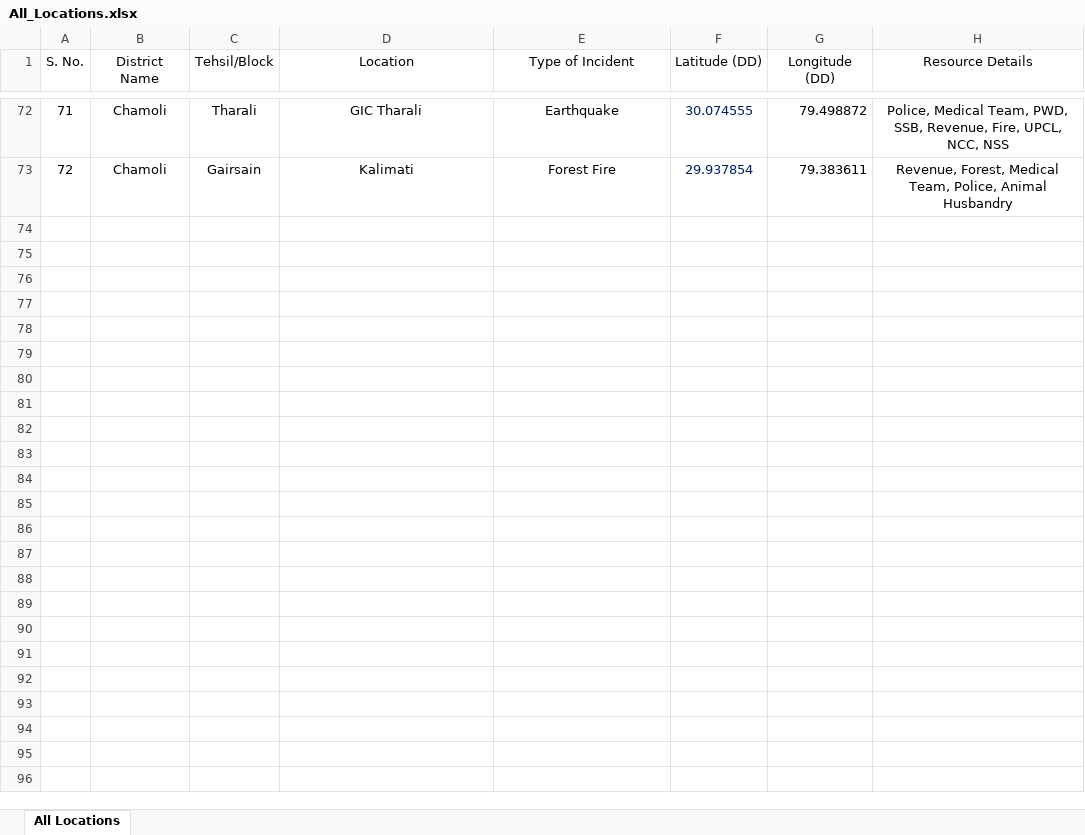
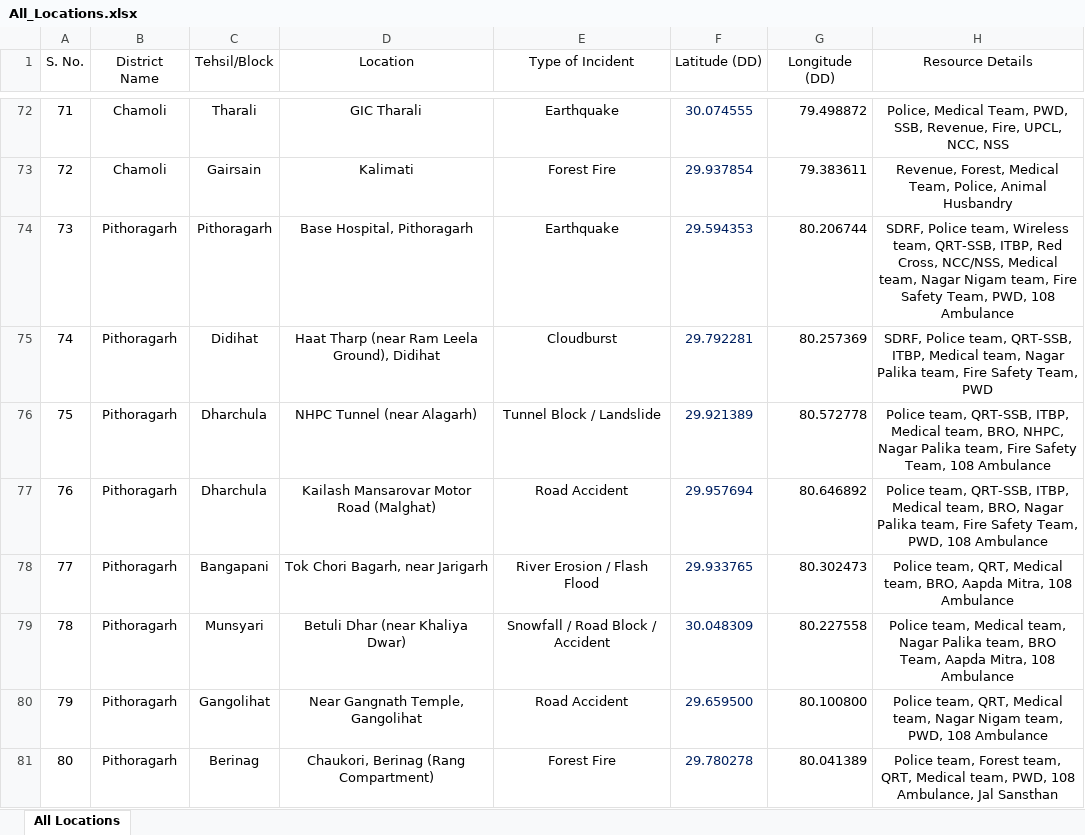
Before and after one commit to usdma-aapdadiwas-2026/usdma-aapdadiwas-2026.github.io, an Excel workbook: All_Locations.xlsx, sheet All Locations, drawn as a sheet; only a part is shown, gaps mark what is left out; values as stored, in another font and other column widths than the file's, no borders; the diff names each change by its address in the sheet, - before the commit and + after, or states it on an @@ line.

```diff
--- a/All_Locations.xlsx (sheet All Locations)
+++ b/All_Locations.xlsx (sheet All Locations)
+row 74: 73 | Pithoragarh | Pithoragarh | Base Hospital, Pithoragarh | Earthquake | 29.594353 | 80.206744 | SDRF, Police team, Wireless team, QRT-SSB, ITBP, Red Cross, NCC/NSS, Medical team, Nagar Nigam team, Fire Safety Team, PWD, 108 Ambulance
+row 75: 74 | Pithoragarh | Didihat | Haat Tharp (near Ram Leela Ground), Didihat | Cloudburst | 29.792281 | 80.257369 | SDRF, Police team, QRT-SSB, ITBP, Medical team, Nagar Palika team, Fire Safety Team, PWD
+row 76: 75 | Pithoragarh | Dharchula | NHPC Tunnel (near Alagarh) | Tunnel Block / Landslide | 29.921389 | 80.572778 | Police team, QRT-SSB, ITBP, Medical team, BRO, NHPC, Nagar Palika team, Fire Safety Team, 108 Ambulance
+row 77: 76 | Pithoragarh | Dharchula | Kailash Mansarovar Motor Road (Malghat) | Road Accident | 29.957694 | 80.646892 | Police team, QRT-SSB, ITBP, Medical team, BRO, Nagar Palika team, Fire Safety Team, PWD, 108 Ambulance
+row 78: 77 | Pithoragarh | Bangapani | Tok Chori Bagarh, near Jarigarh | River Erosion / Flash Flood | 29.933765 | 80.302473 | Police team, QRT, Medical team, BRO, Aapda Mitra, 108 Ambulance
+row 79: 78 | Pithoragarh | Munsyari | Betuli Dhar (near Khaliya Dwar) | Snowfall / Road Block / Accident | 30.048309 | 80.227558 | Police team, Medical team, Nagar Palika team, BRO Team, Aapda Mitra, 108 Ambulance
+row 80: 79 | Pithoragarh | Gangolihat | Near Gangnath Temple, Gangolihat | Road Accident | 29.659500 | 80.100800 | Police team, QRT, Medical team, Nagar Nigam team, PWD, 108 Ambulance
+row 81: 80 | Pithoragarh | Berinag | Chaukori, Berinag (Rang Compartment) | Forest Fire | 29.780278 | 80.041389 | Police team, Forest team, QRT, Medical team, PWD, 108 Ambulance, Jal Sansthan
```
Also changed, not shown: 4 other files.
